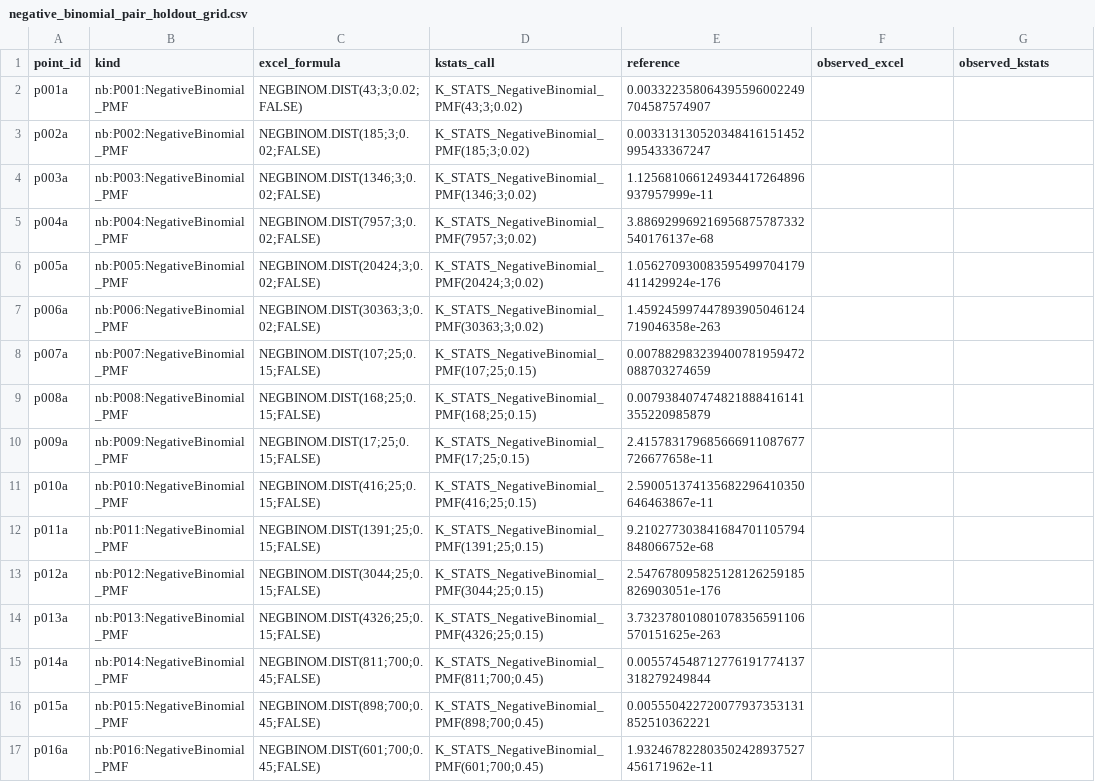
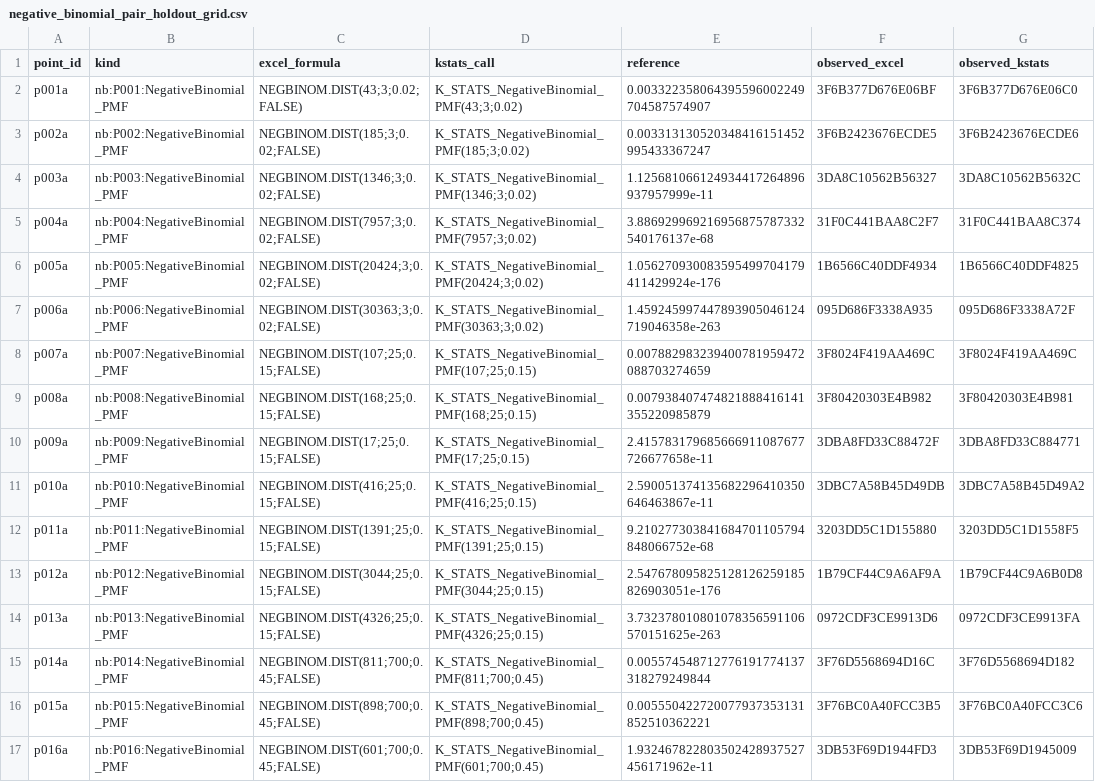
Before and after one commit to danielep71/VBA-PROBABILITY-DISTRIBUTIONS, a CSV file: benchmark/excel_function_map/negative_binomial_pair_holdout_grid.csv, drawn as a sheet; only a part is shown; the diff covers the shown part only.

Commit message:
evidence: Excel export of main, holdout, xnb_pair at 82aab5d
Exported unattended by the Excel VBA Regression workflow, run 45883720628 attempt 1 on runner self-hosted-excel, from candidate 82aab5d6900090a6ca5afe8c547f7cdb9e2cb887 (Excel 16.0 build 20719, 64-bit). The regression in the same job passed 3067/3067 assertions.

- benchmark/probability_accuracy_grid.csv: full export by Export_Accuracy_Observations; 2215 rows, 1859 in scope and filled, 0 ERROR, 0 observation(s) changed, 356 out-of-scope rows unchanged; raw sha256:7b5f8a43bddf42791d7c1871e4ecefeccd2d021a191f0d2a81d1adfe8c498ca7
- benchmark/holdout/holdout_grid.csv: full export by Export_Holdout; 659 rows, 659 in scope and filled, 0 ERROR, 0 observation(s) changed, 0 out-of-scope rows unchanged; raw sha256:c400679a2f16d066102a818067a07885da7071eb5329a8fbe9031093b6187cbc
- benchmark/excel_function_map/negative_binomial_pair_holdout_grid.csv: written whole by Export_NegativeBinomialPairHoldout; 100 rows with their committed key fields, 0 with an ERROR status, 100 row(s) changed; raw sha256:ebcb3cf76005c3dcda28cdc35450295efc5d65f9c8c3ec38deb8fdbfdb3f8081

Applied with benchmark/apply_excel_export.py (benchmark/probability_accuracy_grid.csv, benchmark/holdout/holdout_grid.csv, benchmark/excel_function_map/negative_binomial_pair_holdout_grid.csv): it checked the artifact against HEAD, then ran finalize_excel_certification.py --main --holdout --from-fresh-export and refresh_evidence.py --bind-exported-main --bind-exported-holdout, and validated the finalized record against the staged tree with check_excel_certification.py.

Refs #504

```diff
--- a/benchmark/excel_function_map/negative_binomial_pair_holdout_grid.csv
+++ b/benchmark/excel_function_map/negative_binomial_pair_holdout_grid.csv
@@ -1,17 +1,17 @@
 point_id,kind,excel_formula,kstats_call,reference,observed_excel,observed_kstats
-p001a,nb:P001:NegativeBinomial_PMF,NEGBINOM.DIST(43;3;0.02;FALSE),K_STATS_NegativeBinomial_PMF(43;3;0.02),0.003322358064395596002249704587574907,,
-p002a,nb:P002:NegativeBinomial_PMF,NEGBINOM.DIST(185;3;0.02;FALSE),K_STATS_NegativeBinomial_PMF(185;3;0.02),0.003313130520348416151452995433367247,,
-p003a,nb:P003:NegativeBinomial_PMF,NEGBINOM.DIST(1346;3;0.02;FALSE),K_STATS_NegativeBinomial_PMF(1346;3;0.02),1.125681066124934417264896937957999e-11,,
-p004a,nb:P004:NegativeBinomial_PMF,NEGBINOM.DIST(7957;3;0.02;FALSE),K_STATS_NegativeBinomial_PMF(7957;3;0.02),3.886929969216956875787332540176137e-68,,
-p005a,nb:P005:NegativeBinomial_PMF,NEGBINOM.DIST(20424;3;0.02;FALSE),K_STATS_NegativeBinomial_PMF(20424;3;0.02),1.056270930083595499704179411429924e-176,,
-p006a,nb:P006:NegativeBinomial_PMF,NEGBINOM.DIST(30363;3;0.02;FALSE),K_STATS_NegativeBinomial_PMF(30363;3;0.02),1.459245997447893905046124719046358e-263,,
-p007a,nb:P007:NegativeBinomial_PMF,NEGBINOM.DIST(107;25;0.15;FALSE),K_STATS_NegativeBinomial_PMF(107;25;0.15),0.007882983239400781959472088703274659,,
-p008a,nb:P008:NegativeBinomial_PMF,NEGBINOM.DIST(168;25;0.15;FALSE),K_STATS_NegativeBinomial_PMF(168;25;0.15),0.007938407474821888416141355220985879,,
-p009a,nb:P009:NegativeBinomial_PMF,NEGBINOM.DIST(17;25;0.15;FALSE),K_STATS_NegativeBinomial_PMF(17;25;0.15),2.415783179685666911087677726677658e-11,,
-p010a,nb:P010:NegativeBinomial_PMF,NEGBINOM.DIST(416;25;0.15;FALSE),K_STATS_NegativeBinomial_PMF(416;25;0.15),2.590051374135682296410350646463867e-11,,
-p011a,nb:P011:NegativeBinomial_PMF,NEGBINOM.DIST(1391;25;0.15;FALSE),K_STATS_NegativeBinomial_PMF(1391;25;0.15),9.210277303841684701105794848066752e-68,,
-p012a,nb:P012:NegativeBinomial_PMF,NEGBINOM.DIST(3044;25;0.15;FALSE),K_STATS_NegativeBinomial_PMF(3044;25;0.15),2.547678095825128126259185826903051e-176,,
-p013a,nb:P013:NegativeBinomial_PMF,NEGBINOM.DIST(4326;25;0.15;FALSE),K_STATS_NegativeBinomial_PMF(4326;25;0.15),3.732378010801078356591106570151625e-263,,
-p014a,nb:P014:NegativeBinomial_PMF,NEGBINOM.DIST(811;700;0.45;FALSE),K_STATS_NegativeBinomial_PMF(811;700;0.45),0.005574548712776191774137318279249844,,
-p015a,nb:P015:NegativeBinomial_PMF,NEGBINOM.DIST(898;700;0.45;FALSE),K_STATS_NegativeBinomial_PMF(898;700;0.45),0.005550422720077937353131852510362221,,
-p016a,nb:P016:NegativeBinomial_PMF,NEGBINOM.DIST(601;700;0.45;FALSE),K_STATS_NegativeBinomial_PMF(601;700;0.45),1.932467822803502428937527456171962e-11,,
+p001a,nb:P001:NegativeBinomial_PMF,NEGBINOM.DIST(43;3;0.02;FALSE),K_STATS_NegativeBinomial_PMF(43;3;0.02),0.003322358064395596002249704587574907,3F6B377D676E06BF,3F6B377D676E06C0
+p002a,nb:P002:NegativeBinomial_PMF,NEGBINOM.DIST(185;3;0.02;FALSE),K_STATS_NegativeBinomial_PMF(185;3;0.02),0.003313130520348416151452995433367247,3F6B2423676ECDE5,3F6B2423676ECDE6
+p003a,nb:P003:NegativeBinomial_PMF,NEGBINOM.DIST(1346;3;0.02;FALSE),K_STATS_NegativeBinomial_PMF(1346;3;0.02),1.125681066124934417264896937957999e-11,3DA8C10562B56327,3DA8C10562B5632C
+p004a,nb:P004:NegativeBinomial_PMF,NEGBINOM.DIST(7957;3;0.02;FALSE),K_STATS_NegativeBinomial_PMF(7957;3;0.02),3.886929969216956875787332540176137e-68,31F0C441BAA8C2F7,31F0C441BAA8C374
+p005a,nb:P005:NegativeBinomial_PMF,NEGBINOM.DIST(20424;3;0.02;FALSE),K_STATS_NegativeBinomial_PMF(20424;3;0.02),1.056270930083595499704179411429924e-176,1B6566C40DDF4934,1B6566C40DDF4825
+p006a,nb:P006:NegativeBinomial_PMF,NEGBINOM.DIST(30363;3;0.02;FALSE),K_STATS_NegativeBinomial_PMF(30363;3;0.02),1.459245997447893905046124719046358e-263,095D686F3338A935,095D686F3338A72F
+p007a,nb:P007:NegativeBinomial_PMF,NEGBINOM.DIST(107;25;0.15;FALSE),K_STATS_NegativeBinomial_PMF(107;25;0.15),0.007882983239400781959472088703274659,3F8024F419AA469C,3F8024F419AA469C
+p008a,nb:P008:NegativeBinomial_PMF,NEGBINOM.DIST(168;25;0.15;FALSE),K_STATS_NegativeBinomial_PMF(168;25;0.15),0.007938407474821888416141355220985879,3F80420303E4B982,3F80420303E4B981
+p009a,nb:P009:NegativeBinomial_PMF,NEGBINOM.DIST(17;25;0.15;FALSE),K_STATS_NegativeBinomial_PMF(17;25;0.15),2.415783179685666911087677726677658e-11,3DBA8FD33C88472F,3DBA8FD33C884771
+p010a,nb:P010:NegativeBinomial_PMF,NEGBINOM.DIST(416;25;0.15;FALSE),K_STATS_NegativeBinomial_PMF(416;25;0.15),2.590051374135682296410350646463867e-11,3DBC7A58B45D49DB,3DBC7A58B45D49A2
+p011a,nb:P011:NegativeBinomial_PMF,NEGBINOM.DIST(1391;25;0.15;FALSE),K_STATS_NegativeBinomial_PMF(1391;25;0.15),9.210277303841684701105794848066752e-68,3203DD5C1D155880,3203DD5C1D1558F5
+p012a,nb:P012:NegativeBinomial_PMF,NEGBINOM.DIST(3044;25;0.15;FALSE),K_STATS_NegativeBinomial_PMF(3044;25;0.15),2.547678095825128126259185826903051e-176,1B79CF44C9A6AF9A,1B79CF44C9A6B0D8
+p013a,nb:P013:NegativeBinomial_PMF,NEGBINOM.DIST(4326;25;0.15;FALSE),K_STATS_NegativeBinomial_PMF(4326;25;0.15),3.732378010801078356591106570151625e-263,0972CDF3CE9913D6,0972CDF3CE9913FA
+p014a,nb:P014:NegativeBinomial_PMF,NEGBINOM.DIST(811;700;0.45;FALSE),K_STATS_NegativeBinomial_PMF(811;700;0.45),0.005574548712776191774137318279249844,3F76D5568694D16C,3F76D5568694D182
+p015a,nb:P015:NegativeBinomial_PMF,NEGBINOM.DIST(898;700;0.45;FALSE),K_STATS_NegativeBinomial_PMF(898;700;0.45),0.005550422720077937353131852510362221,3F76BC0A40FCC3B5,3F76BC0A40FCC3C6
+p016a,nb:P016:NegativeBinomial_PMF,NEGBINOM.DIST(601;700;0.45;FALSE),K_STATS_NegativeBinomial_PMF(601;700;0.45),1.932467822803502428937527456171962e-11,3DB53F69D1944FD3,3DB53F69D1945009
```
Also changed, not shown: 168 edited cells elsewhere in this file, 6 other files.
